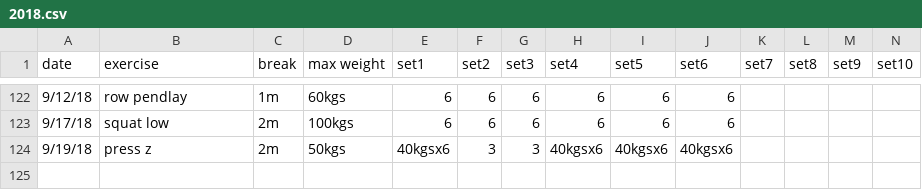
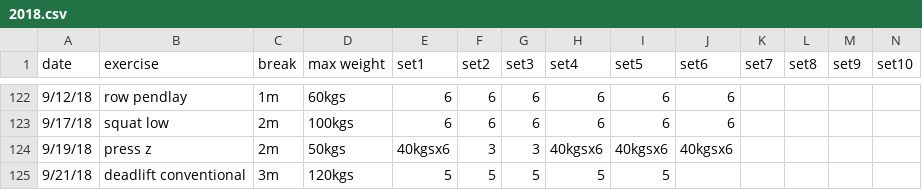
Before and after one commit to solenoid/exercise, a CSV file: 2018.csv, drawn as a sheet; only a part is shown, gaps mark what is left out; the diff names each change by its address in the sheet, - before the commit and + after, or states it on an @@ line.

Commit message:
felt good and kept the reps and sets a bit lighter than they have been since it was heavier

```diff
--- a/2018.csv
+++ b/2018.csv
+row 125: 9/21/18 | deadlift conventional | 3m | 120kgs | 5 | 5 | 5 | 5 | 5
```
